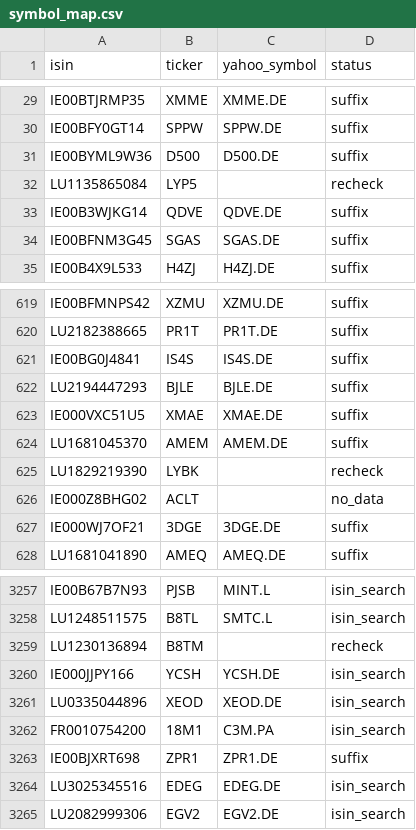
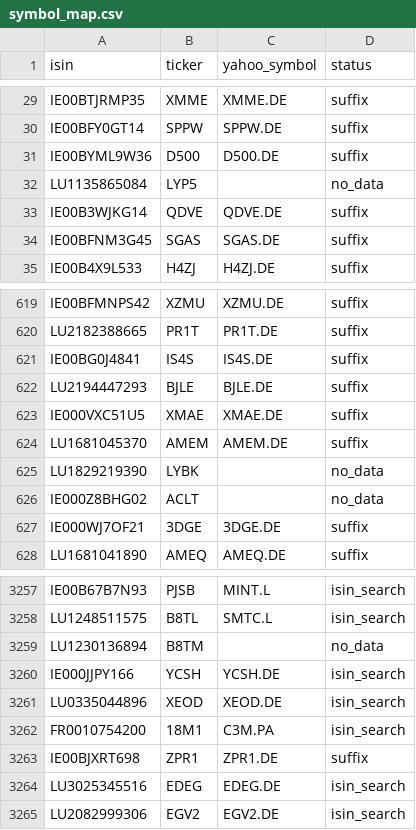
Before and after one commit to pedrochiarantano/convest-etf-monitor, a CSV file: data/symbol_map.csv, drawn as a sheet; only a part is shown, gaps mark what is left out.

```diff
--- a/data/symbol_map.csv
+++ b/data/symbol_map.csv
@@ -31,3 +31,3 @@ IE00BFY0GT14,SPPW,SPPW.DE,suffix
 IE00BYML9W36,D500,D500.DE,suffix
-LU1135865084,LYP5,,recheck
+LU1135865084,LYP5,,no_data
 IE00B3WJKG14,QDVE,QDVE.DE,suffix
@@ -624,3 +624,3 @@ IE000VXC51U5,XMAE,XMAE.DE,suffix
 LU1681045370,AMEM,AMEM.DE,suffix
-LU1829219390,LYBK,,recheck
+LU1829219390,LYBK,,no_data
 IE000Z8BHG02,ACLT,,no_data
@@ -3258,3 +3258,3 @@ IE00B67B7N93,PJSB,MINT.L,isin_search
 LU1248511575,B8TL,SMTC.L,isin_search
-LU1230136894,B8TM,,recheck
+LU1230136894,B8TM,,no_data
 IE000JJPY166,YCSH,YCSH.DE,isin_search
```
Also changed, not shown: 3 other files.
